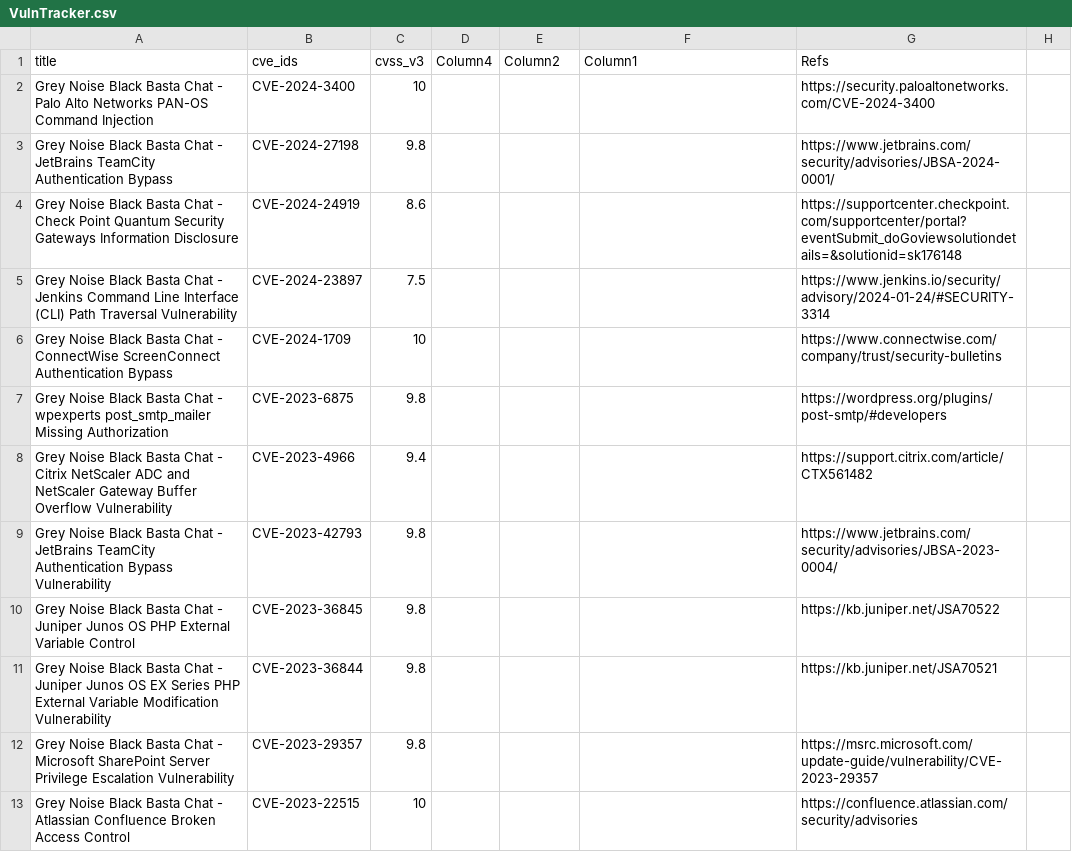
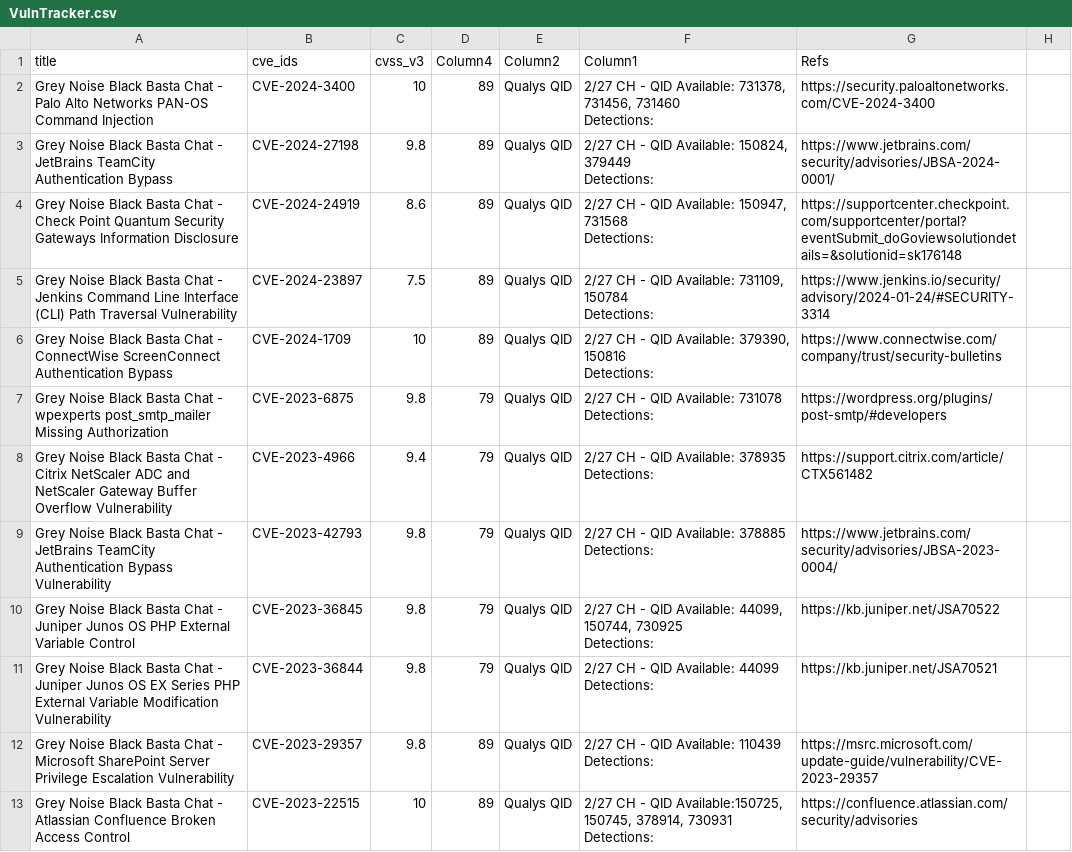
Before and after one commit to SimminsVuln/temprepo, a CSV file: VulnTracker.csv, drawn as a sheet; only a part is shown; the diff covers the shown part only.

```diff
--- a/VulnTracker.csv
+++ b/VulnTracker.csv
@@ -2,12 +2,24 @@ title,cve_ids,cvss_v3,Column4,Column2,Column1,Refs
-Grey Noise Black Basta Chat - Palo Alto Networks PAN-OS Command Injection,CVE-2024-3400,10,,,,https://security.paloaltonetworks.com/CVE-2024-3400
-Grey Noise Black Basta Chat - JetBrains TeamCity Authentication Bypass,CVE-2024-27198,9.8,,,,https://www.jetbrains.com/security/advisories/JBSA-2024-0001/
-Grey Noise Black Basta Chat - Check Point Quantum Security Gateways Information Disclosure,CVE-2024-24919,8.6,,,,https://supportcenter.checkpoint.com/supportcenter/portal?eventSubmit_doGoviewsolutiondetails=&solutionid=sk176148
-Grey Noise Black Basta Chat - Jenkins Command Line Interface (CLI) Path Traversal Vulnerability,CVE-2024-23897,7.5,,,,https://www.jenkins.io/security/advisory/2024-01-24/#SECURITY-3314
-Grey Noise Black Basta Chat - ConnectWise ScreenConnect Authentication Bypass,CVE-2024-1709,10,,,,https://www.connectwise.com/company/trust/security-bulletins
-Grey Noise Black Basta Chat - wpexperts post_smtp_mailer Missing Authorization,CVE-2023-6875,9.8,,,,https://wordpress.org/plugins/post-smtp/#developers
-Grey Noise Black Basta Chat - Citrix NetScaler ADC and NetScaler Gateway Buffer Overflow Vulnerability,CVE-2023-4966,9.4,,,,https://support.citrix.com/article/CTX561482
-Grey Noise Black Basta Chat - JetBrains TeamCity Authentication Bypass Vulnerability,CVE-2023-42793,9.8,,,,https://www.jetbrains.com/security/advisories/JBSA-2023-0004/
-Grey Noise Black Basta Chat - Juniper Junos OS PHP External Variable Control,CVE-2023-36845,9.8,,,,https://kb.juniper.net/JSA70522
-Grey Noise Black Basta Chat - Juniper Junos OS EX Series PHP External Variable Modification Vulnerability,CVE-2023-36844,9.8,,,,https://kb.juniper.net/JSA70521
-Grey Noise Black Basta Chat - Microsoft SharePoint Server Privilege Escalation Vulnerability,CVE-2023-29357,9.8,,,,https://msrc.microsoft.com/update-guide/vulnerability/CVE-2023-29357
-Grey Noise Black Basta Chat - Atlassian Confluence Broken Access Control,CVE-2023-22515,10,,,,https://confluence.atlassian.com/security/advisories
+Grey Noise Black Basta Chat - Palo Alto Networks PAN-OS Command Injection,CVE-2024-3400,10,89,Qualys QID,"2/27 CH - QID Available: 731378, 731456, 731460
+Detections: ",https://security.paloaltonetworks.com/CVE-2024-3400,
+Grey Noise Black Basta Chat - JetBrains TeamCity Authentication Bypass,CVE-2024-27198,9.8,89,Qualys QID,"2/27 CH - QID Available: 150824, 379449
+Detections: ",https://www.jetbrains.com/security/advisories/JBSA-2024-0001/,
+Grey Noise Black Basta Chat - Check Point Quantum Security Gateways Information Disclosure,CVE-2024-24919,8.6,89,Qualys QID,"2/27 CH - QID Available: 150947, 731568
+Detections: ",https://supportcenter.checkpoint.com/supportcenter/portal?eventSubmit_doGoviewsolutiondetails=&solutionid=sk176148,
+Grey Noise Black Basta Chat - Jenkins Command Line Interface (CLI) Path Traversal Vulnerability,CVE-2024-23897,7.5,89,Qualys QID,"2/27 CH - QID Available: 731109, 150784
+Detections: ",https://www.jenkins.io/security/advisory/2024-01-24/#SECURITY-3314,
+Grey Noise Black Basta Chat - ConnectWise ScreenConnect Authentication Bypass,CVE-2024-1709,10,89,Qualys QID,"2/27 CH - QID Available: 379390, 150816
+Detections: ",https://www.connectwise.com/company/trust/security-bulletins,
+Grey Noise Black Basta Chat - wpexperts post_smtp_mailer Missing Authorization,CVE-2023-6875,9.8,79,Qualys QID,"2/27 CH - QID Available: 731078
+Detections: ",https://wordpress.org/plugins/post-smtp/#developers,
+Grey Noise Black Basta Chat - Citrix NetScaler ADC and NetScaler Gateway Buffer Overflow Vulnerability,CVE-2023-4966,9.4,79,Qualys QID,"2/27 CH - QID Available: 378935
+Detections: ",https://support.citrix.com/article/CTX561482,
+Grey Noise Black Basta Chat - JetBrains TeamCity Authentication Bypass Vulnerability,CVE-2023-42793,9.8,79,Qualys QID,"2/27 CH - QID Available: 378885
+Detections: ",https://www.jetbrains.com/security/advisories/JBSA-2023-0004/,
+Grey Noise Black Basta Chat - Juniper Junos OS PHP External Variable Control,CVE-2023-36845,9.8,79,Qualys QID,"2/27 CH  - QID Available: 44099, 150744, 730925
+Detections: ",https://kb.juniper.net/JSA70522,
+Grey Noise Black Basta Chat - Juniper Junos OS EX Series PHP External Variable Modification Vulnerability,CVE-2023-36844,9.8,79,Qualys QID,"2/27 CH - QID Available: 44099
+Detections: ",https://kb.juniper.net/JSA70521,
+Grey Noise Black Basta Chat - Microsoft SharePoint Server Privilege Escalation Vulnerability,CVE-2023-29357,9.8,89,Qualys QID,"2/27 CH - QID Available: 110439
+Detections: ",https://msrc.microsoft.com/update-guide/vulnerability/CVE-2023-29357,
+Grey Noise Black Basta Chat - Atlassian Confluence Broken Access Control,CVE-2023-22515,10,89,Qualys QID,"2/27 CH - QID Available:150725, 150745, 378914, 730931
+Detections: ",https://confluence.atlassian.com/security/advisories,
```
Also changed, not shown: 2 removed rows and 60 edited cells elsewhere in this file.
